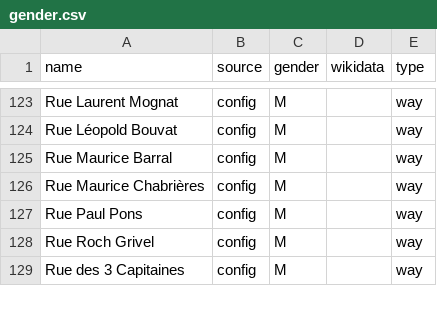
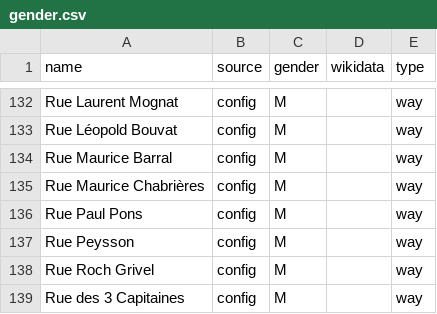
Before and after one commit to EqualStreetNames/equalstreetnames-crest, a CSV file: data/gender.csv, drawn as a sheet; only a part is shown, gaps mark what is left out; the diff covers the shown part only; the diff names each change by its address in the sheet, - before the commit and + after, or states it on an @@ line.

```diff
--- a/data/gender.csv
+++ b/data/gender.csv
+row 137: Rue Peysson | config | M |  | way
```
Also changed, not shown: 9 added rows elsewhere in this file, data/other.csv, 2 other files.
